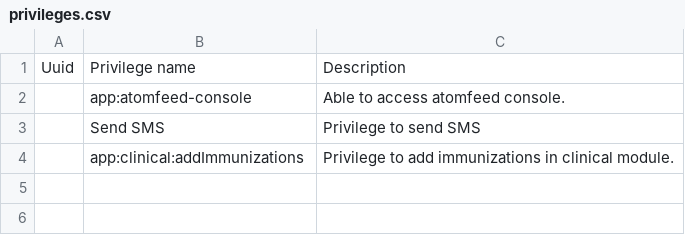
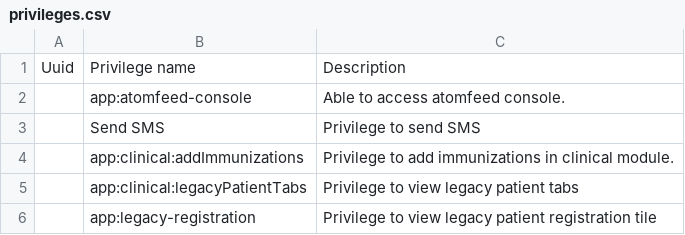
Before and after one commit to Bahmni/clinic-config, a CSV file: masterdata/configuration/privileges/privileges.csv, drawn as a sheet.

Commit message:
BAH-4733 Bahmni: New Home for All, Privilege-Gated Old Registration Tile and Clinical Queue Tabs

```diff
--- a/masterdata/configuration/privileges/privileges.csv
+++ b/masterdata/configuration/privileges/privileges.csv
@@ -4 +4,3 @@ Uuid,Privilege name,Description
 ,app:clinical:addImmunizations,Privilege to add immunizations in clinical module.
+,app:clinical:legacyPatientTabs,Privilege to view legacy patient tabs
+,app:legacy-registration,Privilege to view legacy patient registration tile
```
Also changed, not shown: 9 other files.
